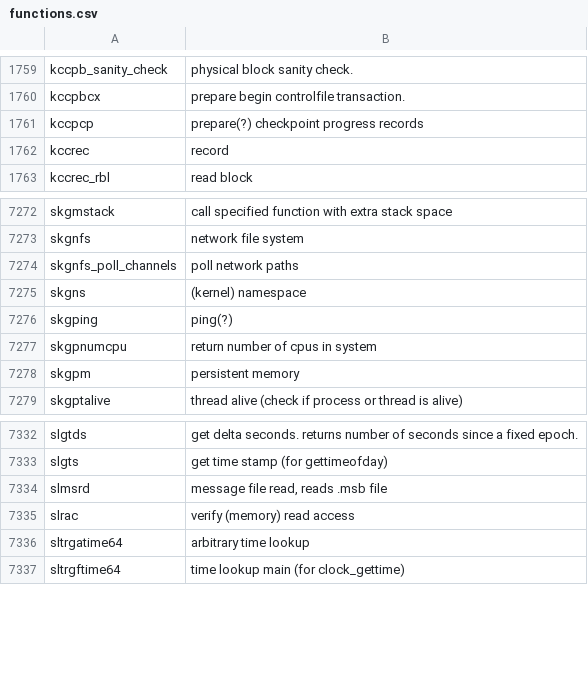
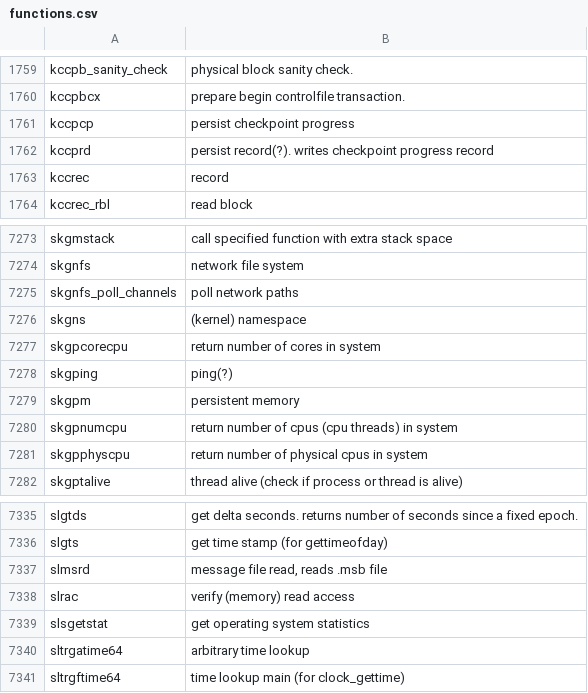
Before and after one commit to skoehler-soocs/ora_db_func_anno, a CSV file: functions.csv, drawn as a sheet; only a part is shown, gaps mark what is left out.

Commit message:
oracle system observability

```diff
--- a/functions.csv
+++ b/functions.csv
@@ -1760,3 +1760,4 @@ kccpb_sanity_check|physical block sanity check.
 kccpbcx|prepare begin controlfile transaction.
-kccpcp|prepare(?) checkpoint progress records
+kccpcp|persist checkpoint progress
+kccprd|persist record(?). writes checkpoint progress record
 kccrec|record
@@ -7275,5 +7276,7 @@ skgnfs_poll_channels|poll network paths
 skgns|(kernel) namespace
+skgpcorecpu|return number of cores in system
 skgping|ping(?)
-skgpnumcpu|return number of cpus in system
 skgpm|persistent memory
+skgpnumcpu|return number of cpus (cpu threads) in system
+skgpphyscpu|return number of physical cpus in system
 skgptalive|thread alive (check if process or thread is alive)
@@ -7335,2 +7338,3 @@ slmsrd|message file read, reads .msb file
 slrac|verify (memory) read access
+slsgetstat|get operating system statistics
 sltrgatime64|arbitrary time lookup
```
